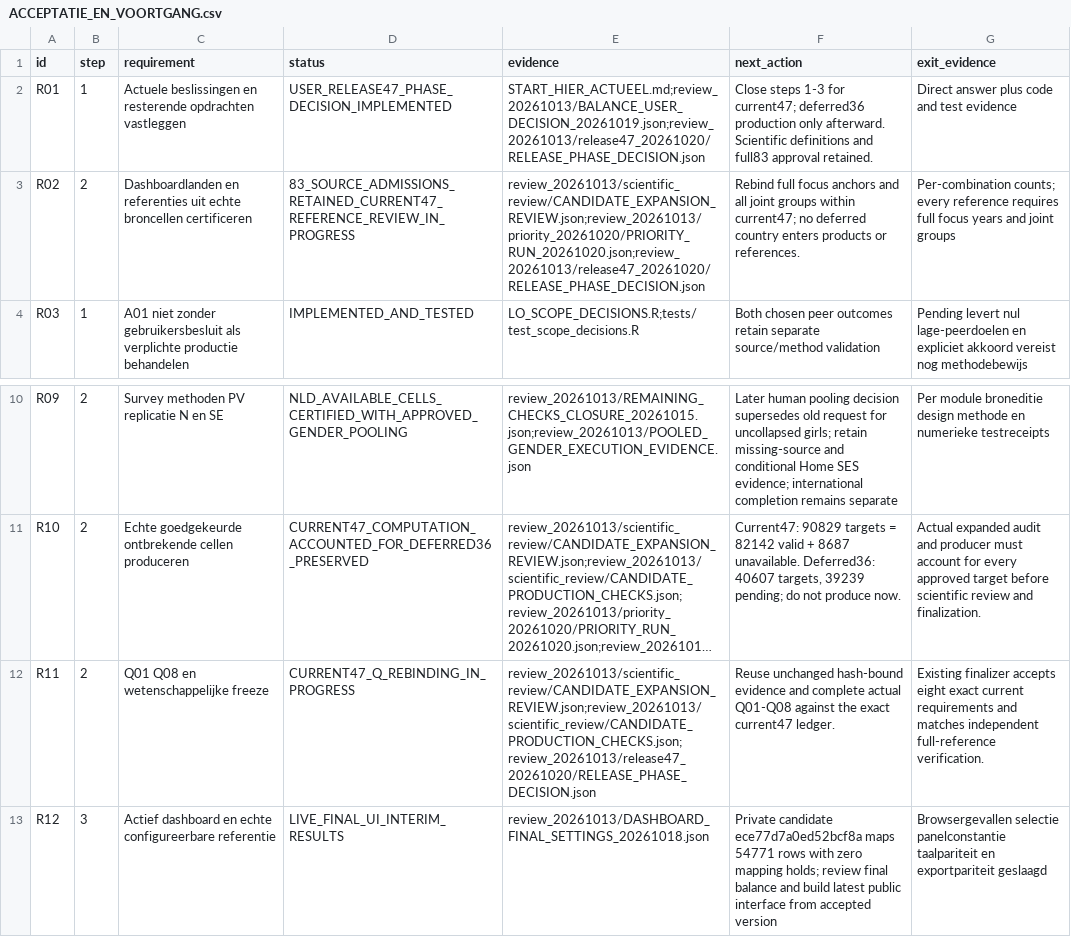
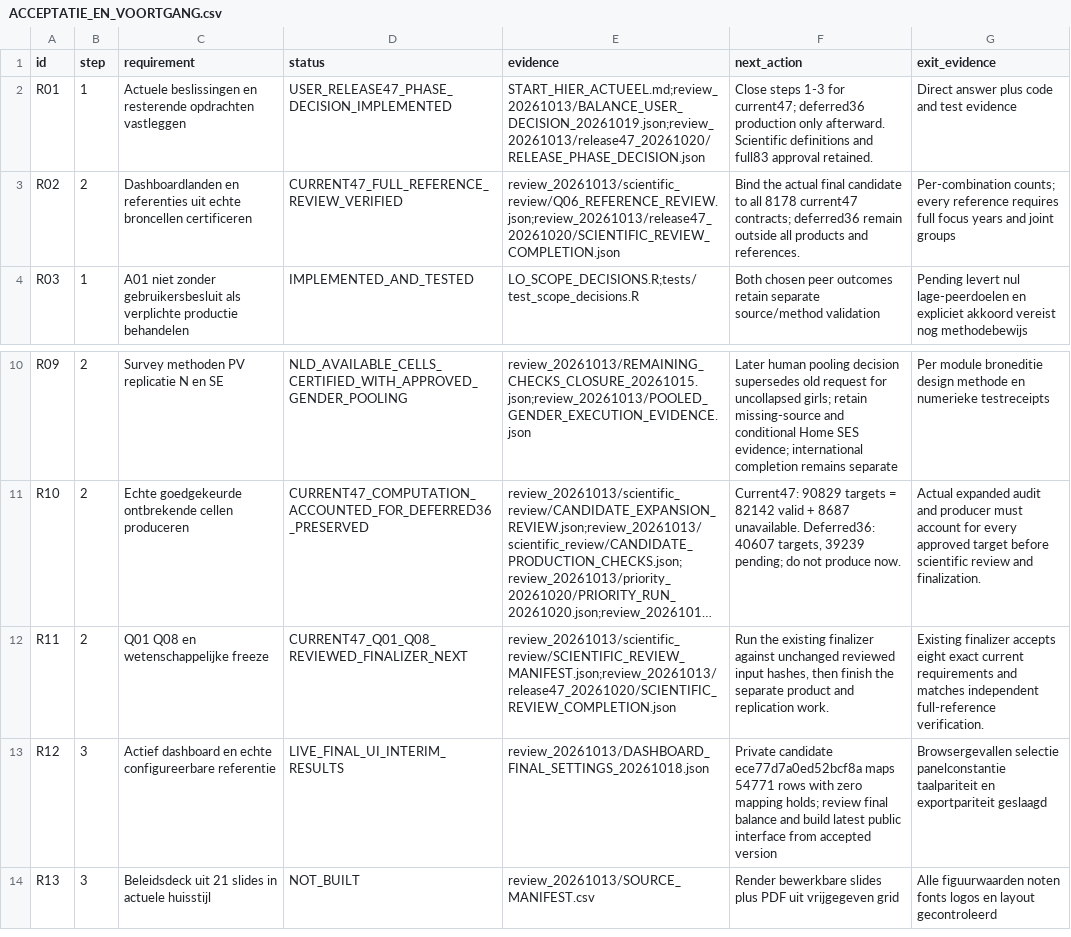
Before and after one commit to Netherlands-Opportunity-Lab/Learning-Outcomes, a CSV file: 06_pipeline/ACCEPTATIE_EN_VOORTGANG.csv, drawn as a sheet; only a part is shown, gaps mark what is left out; the shorter side is filled out with more unchanged rows; long unchanged cells end in …; the diff names each change by its address in the sheet, - before the commit and + after, or states it on an @@ line.

```diff
--- a/06_pipeline/ACCEPTATIE_EN_VOORTGANG.csv
+++ b/06_pipeline/ACCEPTATIE_EN_VOORTGANG.csv
-D3 (status): 83_SOURCE_ADMISSIONS_RETAINED_CURRENT47_REFERENCE_REVIEW_IN_PROGRESS
+D3 (status): CURRENT47_FULL_REFERENCE_REVIEW_VERIFIED
-E3 (evidence): review_20261013/scientific_review/CANDIDATE_EXPANSION_REVIEW.json;review_20261013/priority_20261020/PRIORITY_RUN_20261020.json;review_20261013/release47_20261020/RELEASE_PHASE_DECISION.json
+E3 (evidence): review_20261013/scientific_review/Q06_REFERENCE_REVIEW.json;review_20261013/release47_20261020/SCIENTIFIC_REVIEW_COMPLETION.json
-F3 (next_action): Rebind full focus anchors and all joint groups within current47; no deferred country enters products or references.
+F3 (next_action): Bind the actual final candidate to all 8178 current47 contracts; deferred36 remain outside all products and references.
-D12 (status): CURRENT47_Q_REBINDING_IN_PROGRESS
+D12 (status): CURRENT47_Q01_Q08_REVIEWED_FINALIZER_NEXT
-E12 (evidence): review_20261013/scientific_review/CANDIDATE_EXPANSION_REVIEW.json;review_20261013/scientific_review/CANDIDATE_PRODUCTION_CHECKS.json;review_20261013/release47_20261020/RELEASE_PHASE_DECISION.json
+E12 (evidence): review_20261013/scientific_review/SCIENTIFIC_REVIEW_MANIFEST.json;review_20261013/release47_20261020/SCIENTIFIC_REVIEW_COMPLETION.json
-F12 (next_action): Reuse unchanged hash-bound evidence and complete actual Q01-Q08 against the exact current47 ledger.
+F12 (next_action): Run the existing finalizer against unchanged reviewed input hashes, then finish the separate product and replication work.
```
Also changed, not shown: 06_pipeline/review_20261013/IMPLEMENTATION_ISSUES.csv, 06_pipeline/review_20261013/grid_coverage/BY_FAMILY.csv, 49 other files.
